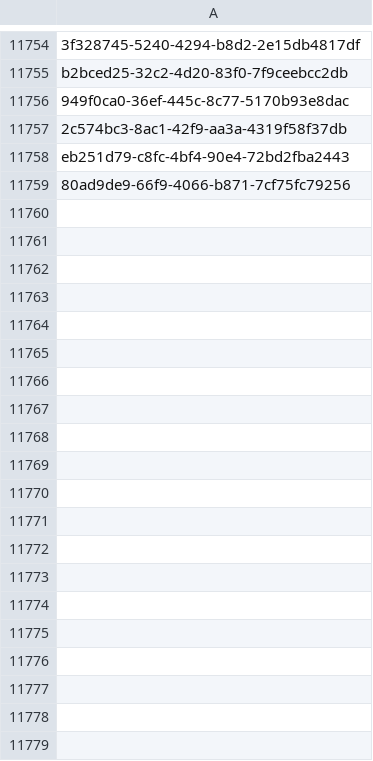
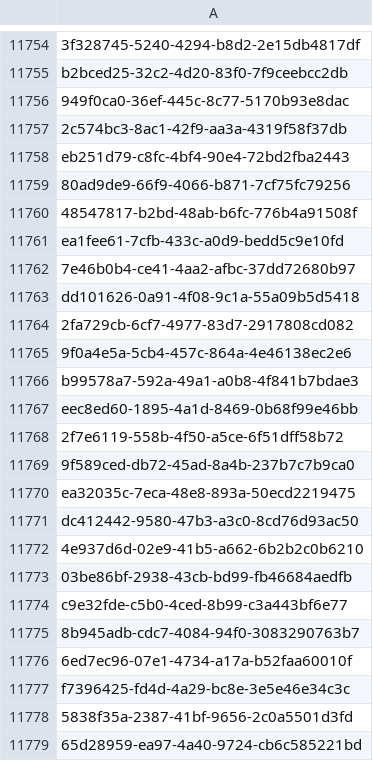
Before and after one commit to inbo/fis-rem-tracking, a CSV file: Drongengoed/Input/tracking_seq_done.csv, drawn as a sheet; only a part is shown, gaps mark what is left out; the diff covers the shown part only; the diff names each change by its address in the sheet, - before the commit and + after, or states it on an @@ line.

Commit message:
Update tracking_seq_done.csv
- REM tracking 08/09 PM

```diff
--- a/Drongengoed/Input/tracking_seq_done.csv
+++ b/Drongengoed/Input/tracking_seq_done.csv
+row 11760: 48547817-b2bd-48ab-b6fc-776b4a91508f
+row 11761: ea1fee61-7cfb-433c-a0d9-bedd5c9e10fd
+row 11762: 7e46b0b4-ce41-4aa2-afbc-37dd72680b97
+row 11763: dd101626-0a91-4f08-9c1a-55a09b5d5418
+row 11764: 2fa729cb-6cf7-4977-83d7-2917808cd082
+row 11765: 9f0a4e5a-5cb4-457c-864a-4e46138ec2e6
+row 11766: b99578a7-592a-49a1-a0b8-4f841b7bdae3
+row 11767: eec8ed60-1895-4a1d-8469-0b68f99e46bb
+row 11768: 2f7e6119-558b-4f50-a5ce-6f51dff58b72
+row 11769: 9f589ced-db72-45ad-8a4b-237b7c7b9ca0
+row 11770: ea32035c-7eca-48e8-893a-50ecd2219475
+row 11771: dc412442-9580-47b3-a3c0-8cd76d93ac50
+row 11772: 4e937d6d-02e9-41b5-a662-6b2b2c0b6210
+row 11773: 03be86bf-2938-43cb-bd99-fb46684aedfb
+row 11774: c9e32fde-c5b0-4ced-8b99-c3a443bf6e77
+row 11775: 8b945adb-cdc7-4084-94f0-3083290763b7
+row 11776: 6ed7ec96-07e1-4734-a17a-b52faa60010f
+row 11777: f7396425-fd4d-4a29-bc8e-3e5e46e34c3c
+row 11778: 5838f35a-2387-41bf-9656-2c0a5501d3fd
+row 11779: 65d28959-ea97-4a40-9724-cb6c585221bd
```
Also changed, not shown: 38 added rows elsewhere in this file.
